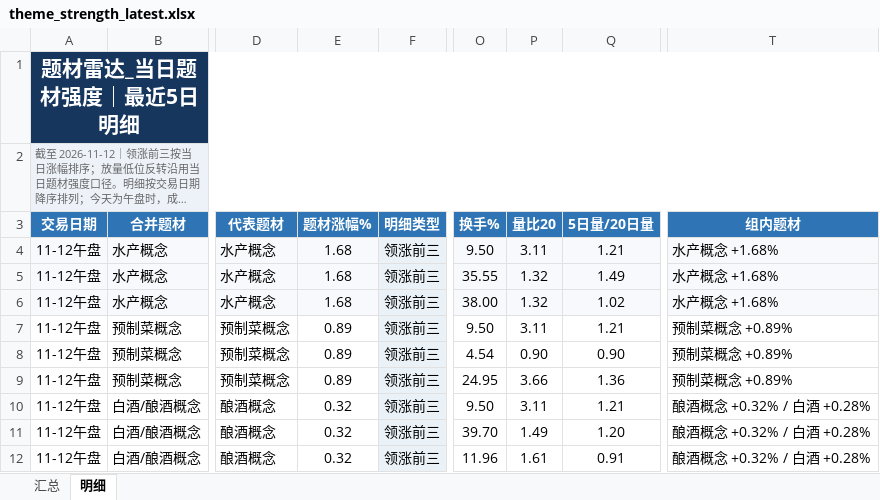
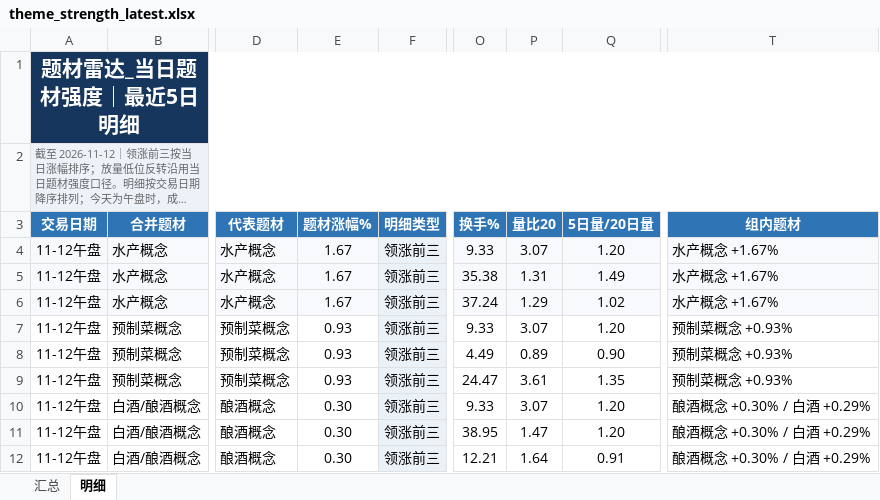
Before and after one commit to nancybhc/a-share-blast-lab, an Excel workbook: data/theme_strength_latest.xlsx, sheet 明细, drawn as a sheet; only a part is shown, gaps mark what is left out; long unchanged cells end in …; values as stored, in another font and other column widths than the file's, no borders; the diff covers the shown part only; the diff names each change by its address in the sheet, - before the commit and + after, or states it on an @@ line.

```diff
--- a/data/theme_strength_latest.xlsx (sheet 明细)
+++ b/data/theme_strength_latest.xlsx (sheet 明细)
-E4:E6 (题材涨幅%): 1.68
+E4:E6 (题材涨幅%): 1.67
-O4 (换手%): 9.50
+O4 (换手%): 9.33
-P4 (量比20): 3.11
+P4 (量比20): 3.07
-Q4 (5日量/20日量): 1.21
+Q4 (5日量/20日量): 1.20
-T4:T6 (组内题材): 水产概念 +1.68%
+T4:T6 (组内题材): 水产概念 +1.67%
-O5 (换手%): 35.55
+O5 (换手%): 35.38
-P5 (量比20): 1.32
+P5 (量比20): 1.31
-O6 (换手%): 38.00
+O6 (换手%): 37.24
-P6 (量比20): 1.32
+P6 (量比20): 1.29
-E7:E9 (题材涨幅%): 0.89
+E7:E9 (题材涨幅%): 0.93
-O7 (换手%): 9.50
+O7 (换手%): 9.33
-P7 (量比20): 3.11
+P7 (量比20): 3.07
-Q7 (5日量/20日量): 1.21
+Q7 (5日量/20日量): 1.20
-T7:T9 (组内题材): 预制菜概念 +0.89%
+T7:T9 (组内题材): 预制菜概念 +0.93%
-O8 (换手%): 4.54
+O8 (换手%): 4.49
-P8 (量比20): 0.90
+P8 (量比20): 0.89
-O9 (换手%): 24.95
+O9 (换手%): 24.47
-P9 (量比20): 3.66
+P9 (量比20): 3.61
-Q9 (5日量/20日量): 1.36
+Q9 (5日量/20日量): 1.35
-E10:E12 (题材涨幅%): 0.32
+E10:E12 (题材涨幅%): 0.30
-O10 (换手%): 9.50
+O10 (换手%): 9.33
-P10 (量比20): 3.11
+P10 (量比20): 3.07
-Q10 (5日量/20日量): 1.21
+Q10 (5日量/20日量): 1.20
-T10:T12 (组内题材): 酿酒概念 +0.32% / 白酒 +0.28%
+T10:T12 (组内题材): 酿酒概念 +0.30% / 白酒 +0.29%
-O11 (换手%): 39.70
+O11 (换手%): 38.95
-P11 (量比20): 1.49
+P11 (量比20): 1.47
-O12 (换手%): 11.96
+O12 (换手%): 12.21
-P12 (量比20): 1.61
+P12 (量比20): 1.64
```
Also changed, not shown: 4 added rows, 3 removed rows, 22 edited cells and cell formats elsewhere in this sheet, sheet 汇总, 6 other files.
